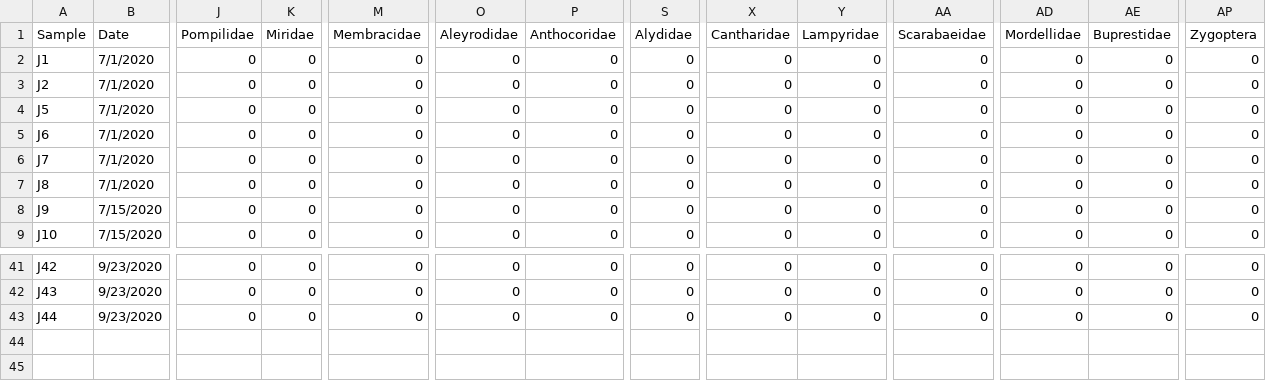
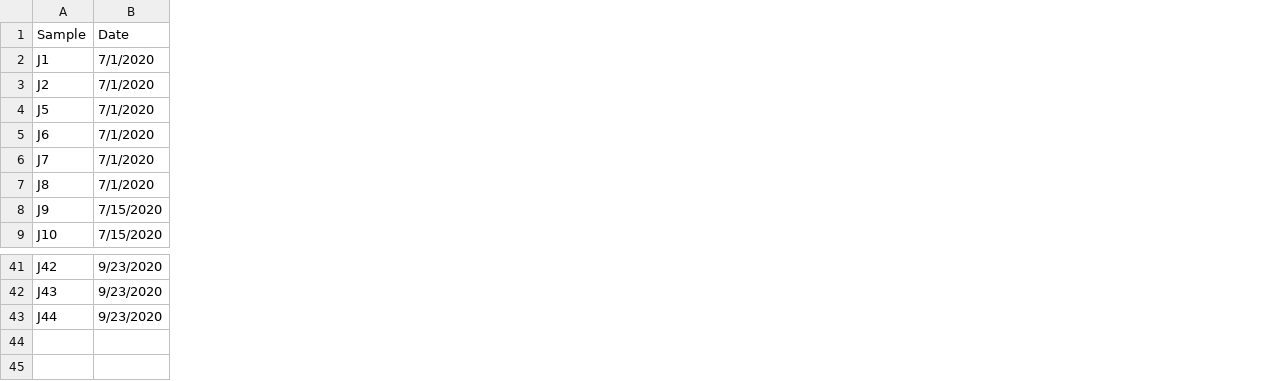
Before and after one commit to katiemmanning/jar_ramp_trap, a CSV file: Insect ID 2020_jarramp_functional.csv, drawn as a sheet; only a part is shown, gaps mark what is left out; removed rows and columns are numbered as before the commit, all else as after; rows hold the shown columns only; the diff names each change by its address in the sheet, - before the commit and + after, or states it on an @@ line.

```diff
--- a/Insect ID 2020_jarramp_functional.csv
+++ b/Insect ID 2020_jarramp_functional.csv
-column J (Pompilidae), rows 2-9: all 0; rows 41-43: all 0
-column K (Miridae), rows 2-9: all 0; rows 41-43: all 0
-column M (Membracidae), rows 2-9: all 0; rows 41-43: all 0
-column O (Aleyrodidae), rows 2-9: all 0; rows 41-43: all 0
-column P (Anthocoridae), rows 2-9: all 0; rows 41-43: all 0
-column S (Alydidae), rows 2-9: all 0; rows 41-43: all 0
-column X (Cantharidae), rows 2-9: all 0; rows 41-43: all 0
-column Y (Lampyridae), rows 2-9: all 0; rows 41-43: all 0
-column AA (Scarabaeidae), rows 2-9: all 0; rows 41-43: all 0
-column AD (Mordellidae), rows 2-9: all 0; rows 41-43: all 0
-column AE (Buprestidae), rows 2-9: all 0; rows 41-43: all 0
-column AP (Zygoptera), rows 2-9: all 0; rows 41-43: all 0
+row 44: (empty)
+row 45: (empty)
```
Also changed, not shown: Insect ID 2020_pitfall_functional.csv, 2 other files.
